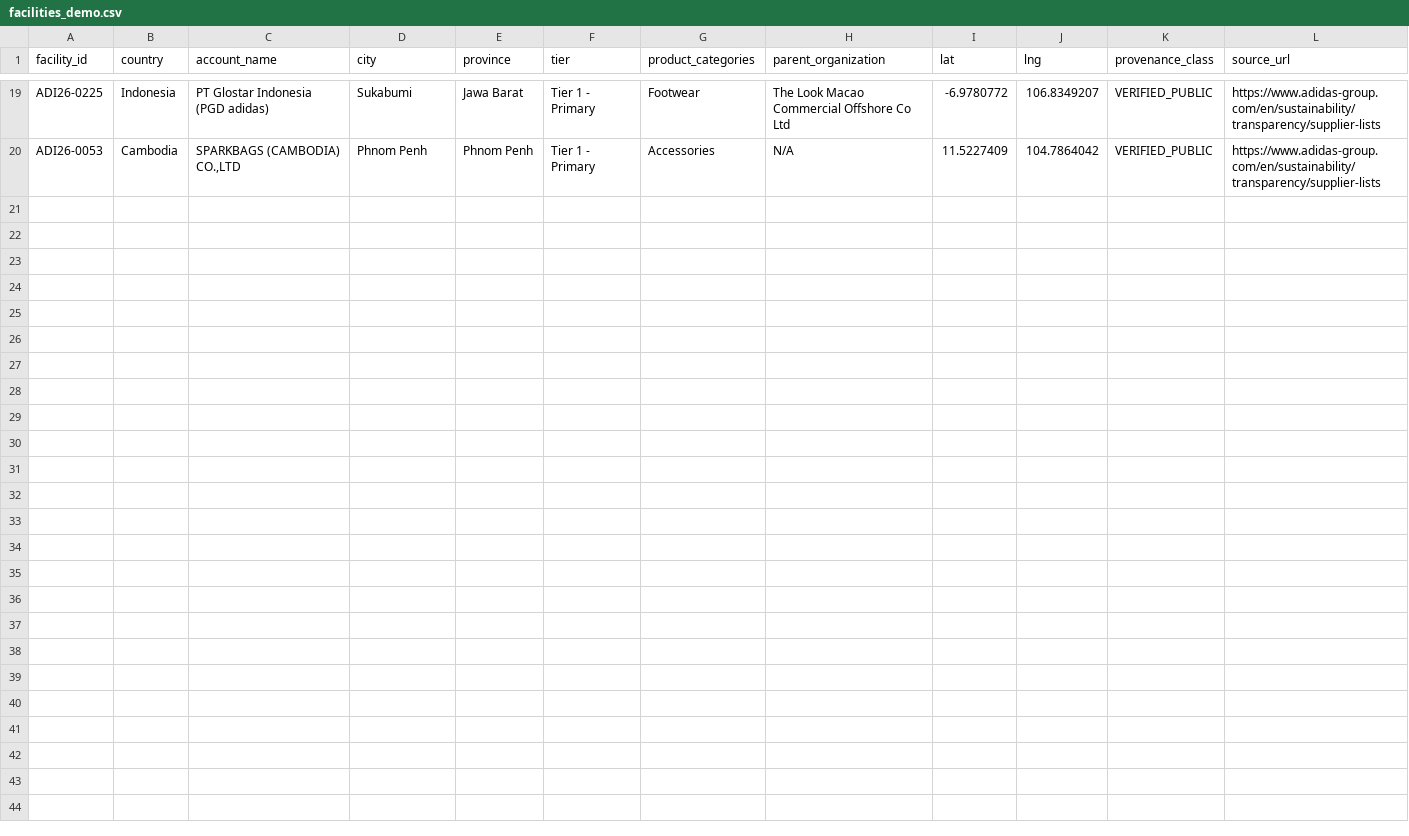
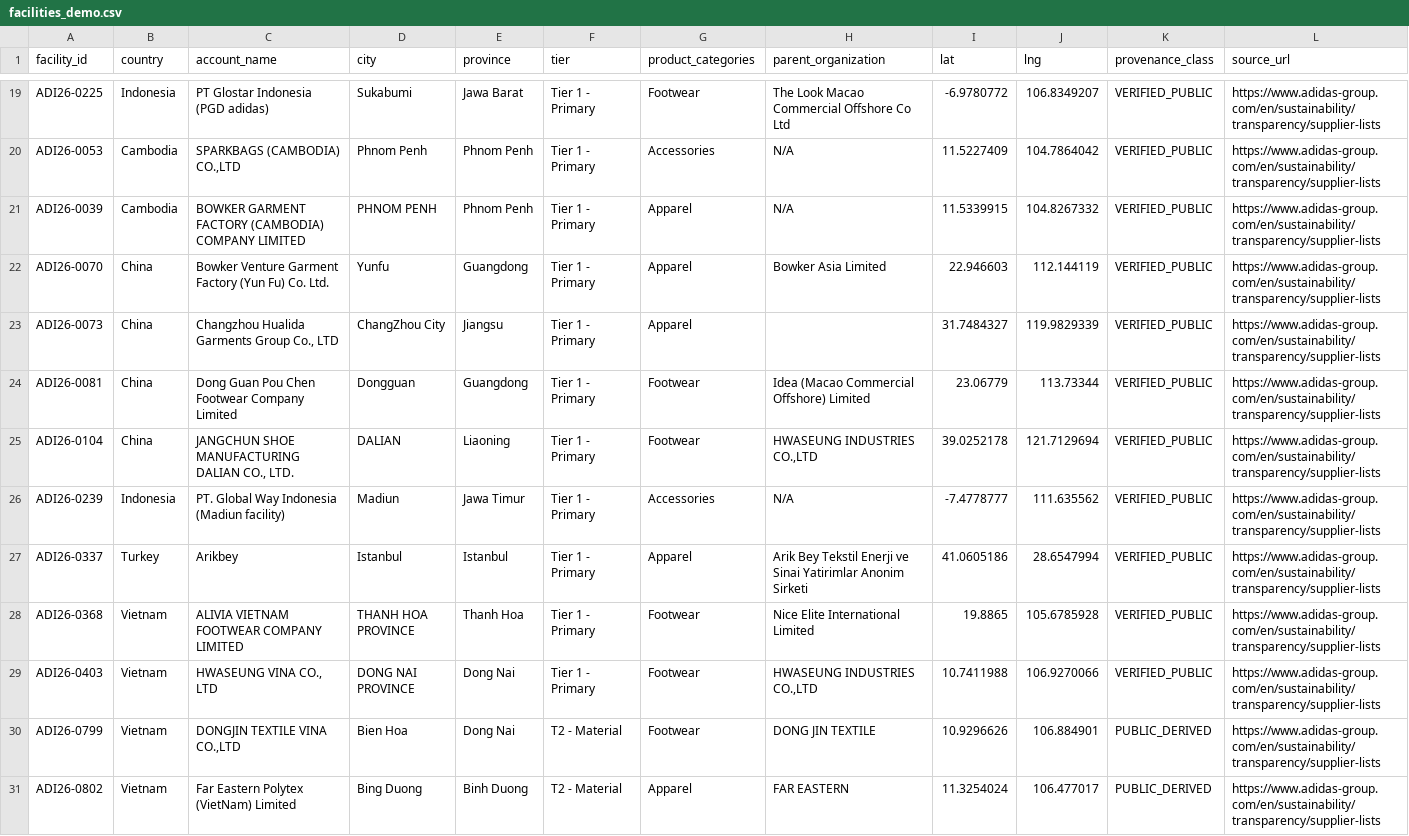
Before and after one commit to 6aRy10/Disruptors-, a CSV file: config/facilities_demo.csv, drawn as a sheet; only a part is shown, gaps mark what is left out; the diff names each change by its address in the sheet, - before the commit and + after, or states it on an @@ line.

```diff
--- a/config/facilities_demo.csv
+++ b/config/facilities_demo.csv
+row 21: ADI26-0039 | Cambodia | BOWKER GARMENT FACTORY (CAMBODIA) COMPANY LIMITED | PHNOM PENH | Phnom Penh | Tier 1 - Primary | Apparel | N/A | 11.5339915 | 104.8267332 | VERIFIED_PUBLIC | https://www.adidas-group.com/en/sustainability/transparency/supplier-lists
+row 22: ADI26-0070 | China | Bowker Venture Garment Factory (Yun Fu) Co. Ltd. | Yunfu | Guangdong | Tier 1 - Primary | Apparel | Bowker Asia Limited | 22.946603 | 112.144119 | VERIFIED_PUBLIC | https://www.adidas-group.com/en/sustainability/transparency/supplier-lists
+row 23: ADI26-0073 | China | Changzhou Hualida Garments Group Co., LTD | ChangZhou City | Jiangsu | Tier 1 - Primary | Apparel |  | 31.7484327 | 119.9829339 | VERIFIED_PUBLIC | https://www.adidas-group.com/en/sustainability/transparency/supplier-lists
+row 24: ADI26-0081 | China | Dong Guan Pou Chen Footwear Company Limited | Dongguan | Guangdong | Tier 1 - Primary | Footwear | Idea (Macao Commercial Offshore) Limited | 23.06779 | 113.73344 | VERIFIED_PUBLIC | https://www.adidas-group.com/en/sustainability/transparency/supplier-lists
+row 25: ADI26-0104 | China | JANGCHUN SHOE MANUFACTURING DALIAN CO., LTD. | DALIAN | Liaoning | Tier 1 - Primary | Footwear | HWASEUNG INDUSTRIES CO.,LTD | 39.0252178 | 121.7129694 | VERIFIED_PUBLIC | https://www.adidas-group.com/en/sustainability/transparency/supplier-lists
+row 26: ADI26-0239 | Indonesia | PT. Global Way Indonesia (Madiun facility) | Madiun | Jawa Timur | Tier 1 - Primary | Accessories | N/A | -7.4778777 | 111.635562 | VERIFIED_PUBLIC | https://www.adidas-group.com/en/sustainability/transparency/supplier-lists
+row 27: ADI26-0337 | Turkey | Arikbey | Istanbul | Istanbul | Tier 1 - Primary | Apparel | Arik Bey Tekstil Enerji ve Sinai Yatirimlar Anonim Sirketi | 41.0605186 | 28.6547994 | VERIFIED_PUBLIC | https://www.adidas-group.com/en/sustainability/transparency/supplier-lists
+row 28: ADI26-0368 | Vietnam | ALIVIA VIETNAM FOOTWEAR COMPANY LIMITED | THANH HOA PROVINCE | Thanh Hoa | Tier 1 - Primary | Footwear | Nice Elite International Limited | 19.8865 | 105.6785928 | VERIFIED_PUBLIC | https://www.adidas-group.com/en/sustainability/transparency/supplier-lists
+row 29: ADI26-0403 | Vietnam | HWASEUNG VINA CO., LTD | DONG NAI PROVINCE | Dong Nai | Tier 1 - Primary | Footwear | HWASEUNG INDUSTRIES CO.,LTD | 10.7411988 | 106.9270066 | VERIFIED_PUBLIC | https://www.adidas-group.com/en/sustainability/transparency/supplier-lists
+row 30: ADI26-0799 | Vietnam | DONGJIN TEXTILE VINA CO.,LTD | Bien Hoa | Dong Nai | T2 - Material | Footwear | DONG JIN TEXTILE | 10.9296626 | 106.884901 | PUBLIC_DERIVED | https://www.adidas-group.com/en/sustainability/transparency/supplier-lists
+row 31: ADI26-0802 | Vietnam | Far Eastern Polytex (VietNam) Limited | Bing Duong | Binh Duong | T2 - Material | Apparel | FAR EASTERN | 11.3254024 | 106.477017 | PUBLIC_DERIVED | https://www.adidas-group.com/en/sustainability/transparency/supplier-lists
```
Also changed, not shown: 3 other files.
